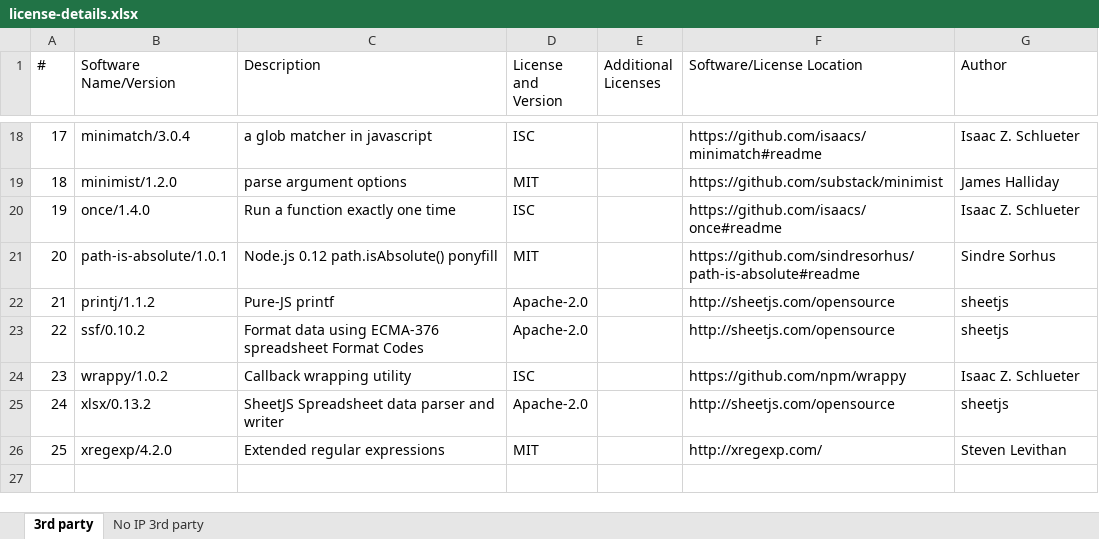
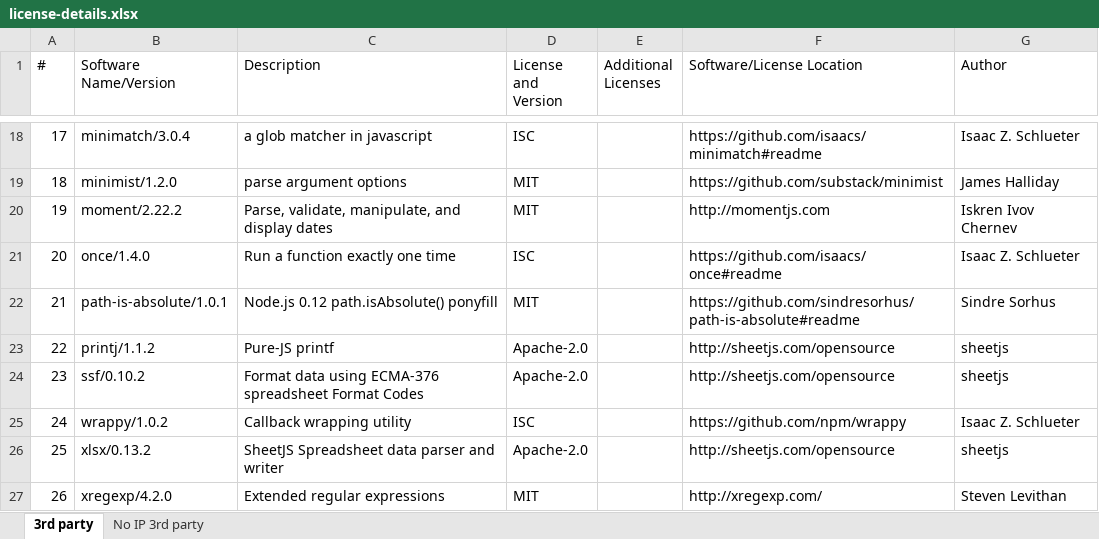
Before and after one commit to RevRocky/pack-it-in, an Excel workbook: license-details.xlsx, sheet 3rd party, drawn as a sheet; only a part is shown, gaps mark what is left out; values as stored, in another font and other column widths than the file's, no borders; addresses are those after the commit; the diff names each change by its address in the sheet, - before the commit and + after, or states it on an @@ line.

```diff
--- a/license-details.xlsx (sheet 3rd party)
+++ b/license-details.xlsx (sheet 3rd party)
+row 20: 19 | moment/2.22.2 | Parse, validate, manipulate, and display dates | MIT |  | http://momentjs.com | Iskren Ivov Chernev
@@ column A (#) renumbered from row 21 down @@
```
Also changed, not shown: 4 other files.
